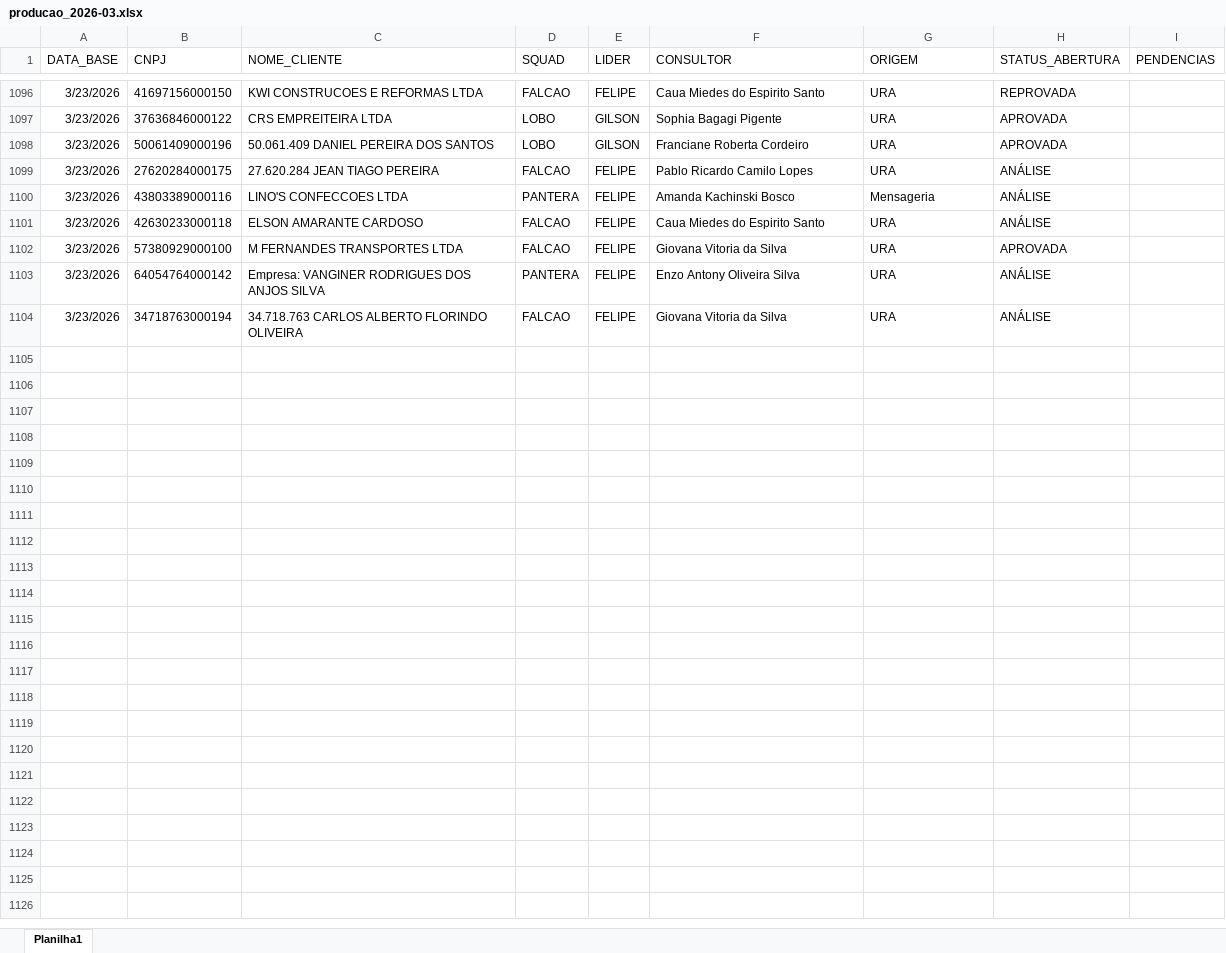
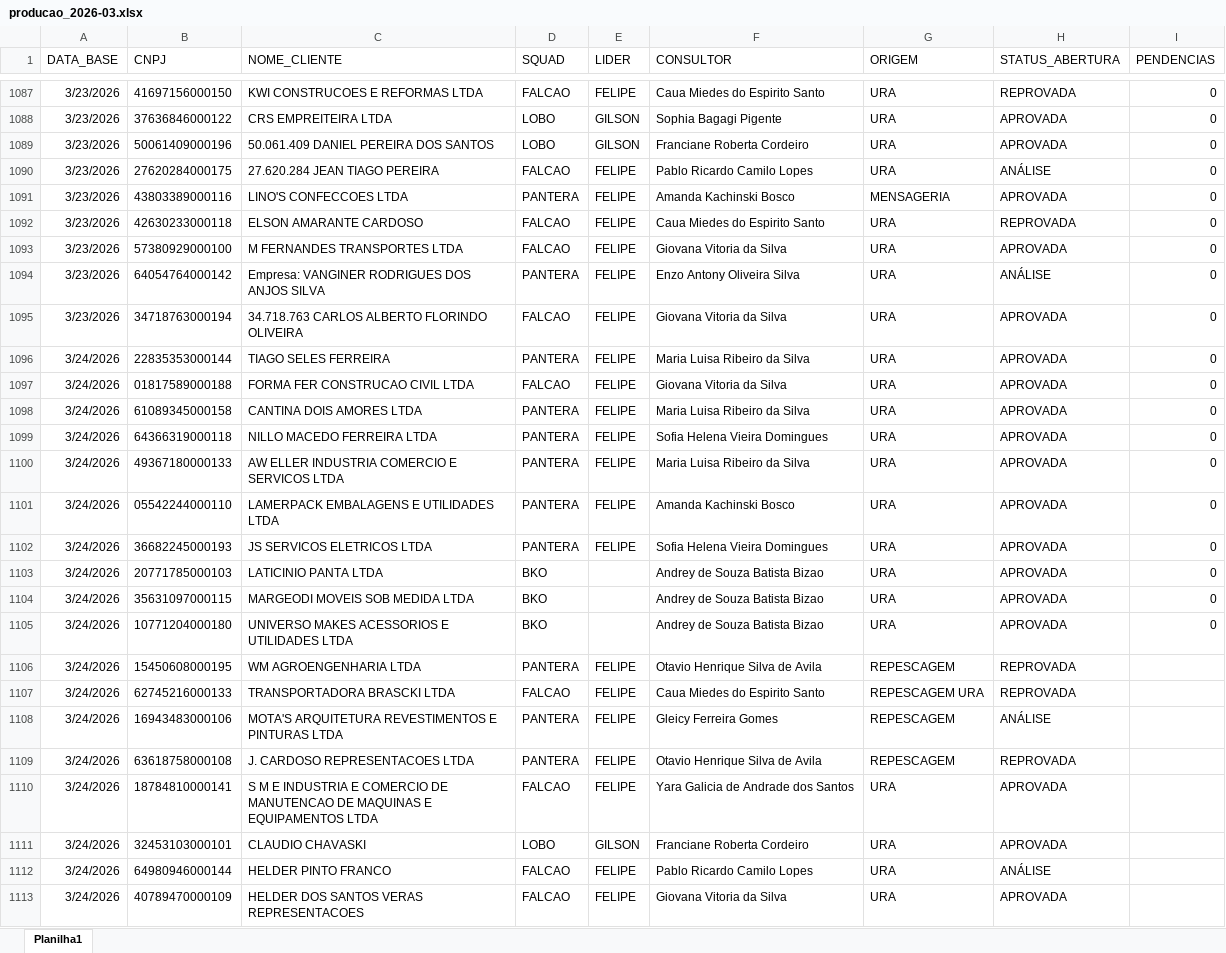
Before and after one commit to Augusto05/atlas, an Excel workbook: first-atlas/producao_2026-03.xlsx, sheet Planilha1, drawn as a sheet; only a part is shown, gaps mark what is left out; values as stored, in another font and other column widths than the file's, no borders; addresses are those after the commit; the diff covers the shown part only; the diff names each change by its address in the sheet, - before the commit and + after, or states it on an @@ line.

```diff
--- a/first-atlas/producao_2026-03.xlsx (sheet Planilha1)
+++ b/first-atlas/producao_2026-03.xlsx (sheet Planilha1)
-I1087:I1095 (PENDENCIAS): (empty)
+I1087:I1095 (PENDENCIAS): 0
-G1091 (ORIGEM): Mensageria
+G1091 (ORIGEM): MENSAGERIA
-H1091 (STATUS_ABERTURA): ANÁLISE
+H1091 (STATUS_ABERTURA): APROVADA
-H1092 (STATUS_ABERTURA): ANÁLISE
+H1092 (STATUS_ABERTURA): REPROVADA
-H1095 (STATUS_ABERTURA): ANÁLISE
+H1095 (STATUS_ABERTURA): APROVADA
+row 1096: 3/24/2026 | 22835353000144 | TIAGO SELES FERREIRA | PANTERA | FELIPE | Maria Luisa Ribeiro da Silva | URA | APROVADA | 0
+row 1097: 3/24/2026 | 01817589000188 | FORMA FER CONSTRUCAO CIVIL LTDA | FALCAO | FELIPE | Giovana Vitoria da Silva | URA | APROVADA | 0
+row 1098: 3/24/2026 | 61089345000158 | CANTINA DOIS AMORES LTDA | PANTERA | FELIPE | Maria Luisa Ribeiro da Silva | URA | APROVADA | 0
+row 1099: 3/24/2026 | 64366319000118 | NILLO MACEDO FERREIRA LTDA | PANTERA | FELIPE | Sofia Helena Vieira Domingues | URA | APROVADA | 0
+row 1100: 3/24/2026 | 49367180000133 | AW ELLER INDUSTRIA COMERCIO E SERVICOS LTDA | PANTERA | FELIPE | Maria Luisa Ribeiro da Silva | URA | APROVADA | 0
+row 1101: 3/24/2026 | 05542244000110 | LAMERPACK EMBALAGENS E UTILIDADES LTDA | PANTERA | FELIPE | Amanda Kachinski Bosco | URA | APROVADA | 0
+row 1102: 3/24/2026 | 36682245000193 | JS SERVICOS ELETRICOS LTDA | PANTERA | FELIPE | Sofia Helena Vieira Domingues | URA | APROVADA | 0
+row 1103: 3/24/2026 | 20771785000103 | LATICINIO PANTA LTDA | BKO |  | Andrey de Souza Batista Bizao | URA | APROVADA | 0
+row 1104: 3/24/2026 | 35631097000115 | MARGEODI MOVEIS SOB MEDIDA LTDA | BKO |  | Andrey de Souza Batista Bizao | URA | APROVADA | 0
+row 1105: 3/24/2026 | 10771204000180 | UNIVERSO MAKES ACESSORIOS E UTILIDADES LTDA | BKO |  | Andrey de Souza Batista Bizao | URA | APROVADA | 0
+row 1106: 3/24/2026 | 15450608000195 | WM AGROENGENHARIA LTDA | PANTERA | FELIPE | Otavio Henrique Silva de Avila | REPESCAGEM | REPROVADA
+row 1107: 3/24/2026 | 62745216000133 | TRANSPORTADORA BRASCKI LTDA | FALCAO | FELIPE | Caua Miedes do Espirito Santo | REPESCAGEM URA | REPROVADA
+row 1108: 3/24/2026 | 16943483000106 | MOTA'S ARQUITETURA REVESTIMENTOS E PINTURAS LTDA | PANTERA | FELIPE | Gleicy Ferreira Gomes | REPESCAGEM | ANÁLISE
+row 1109: 3/24/2026 | 63618758000108 | J. CARDOSO REPRESENTACOES LTDA | PANTERA | FELIPE | Otavio Henrique Silva de Avila | REPESCAGEM | REPROVADA
+row 1110: 3/24/2026 | 18784810000141 | S M E INDUSTRIA E COMERCIO DE MANUTENCAO DE MAQUINAS E EQUIPAMENTOS LTDA | FALCAO | FELIPE | Yara Galicia de Andrade dos Santos | URA | APROVADA
+row 1111: 3/24/2026 | 32453103000101 | CLAUDIO CHAVASKI | LOBO | GILSON | Franciane Roberta Cordeiro | URA | APROVADA
+row 1112: 3/24/2026 | 64980946000144 | HELDER PINTO FRANCO | FALCAO | FELIPE | Pablo Ricardo Camilo Lopes | URA | ANÁLISE
+row 1113: 3/24/2026 | 40789470000109 | HELDER DOS SANTOS VERAS REPRESENTACOES | FALCAO | FELIPE | Giovana Vitoria da Silva | URA | APROVADA
```
Also changed, not shown: 84 added rows, 9 removed rows and 99 edited cells elsewhere in this sheet, first-atlas/balde_2025-11.xlsx.
